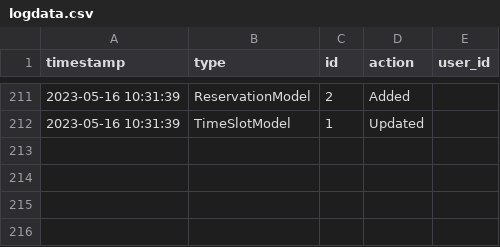
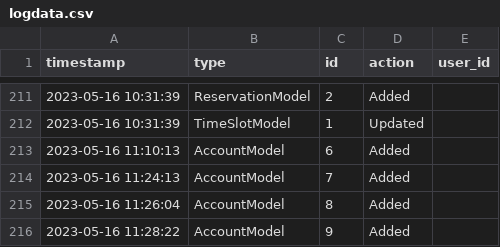
Before and after one commit to Failfan13/PROJECT-B, a CSV file: Project/DataSources/logdata.csv, drawn as a sheet; only a part is shown, gaps mark what is left out; the diff names each change by its address in the sheet, - before the commit and + after, or states it on an @@ line.

```diff
--- a/Project/DataSources/logdata.csv
+++ b/Project/DataSources/logdata.csv
+row 213: 2023-05-16 11:10:13 | AccountModel | 6 | Added
+row 214: 2023-05-16 11:24:13 | AccountModel | 7 | Added
+row 215: 2023-05-16 11:26:04 | AccountModel | 8 | Added
+row 216: 2023-05-16 11:28:22 | AccountModel | 9 | Added
```
Also changed, not shown: 3 other files.
